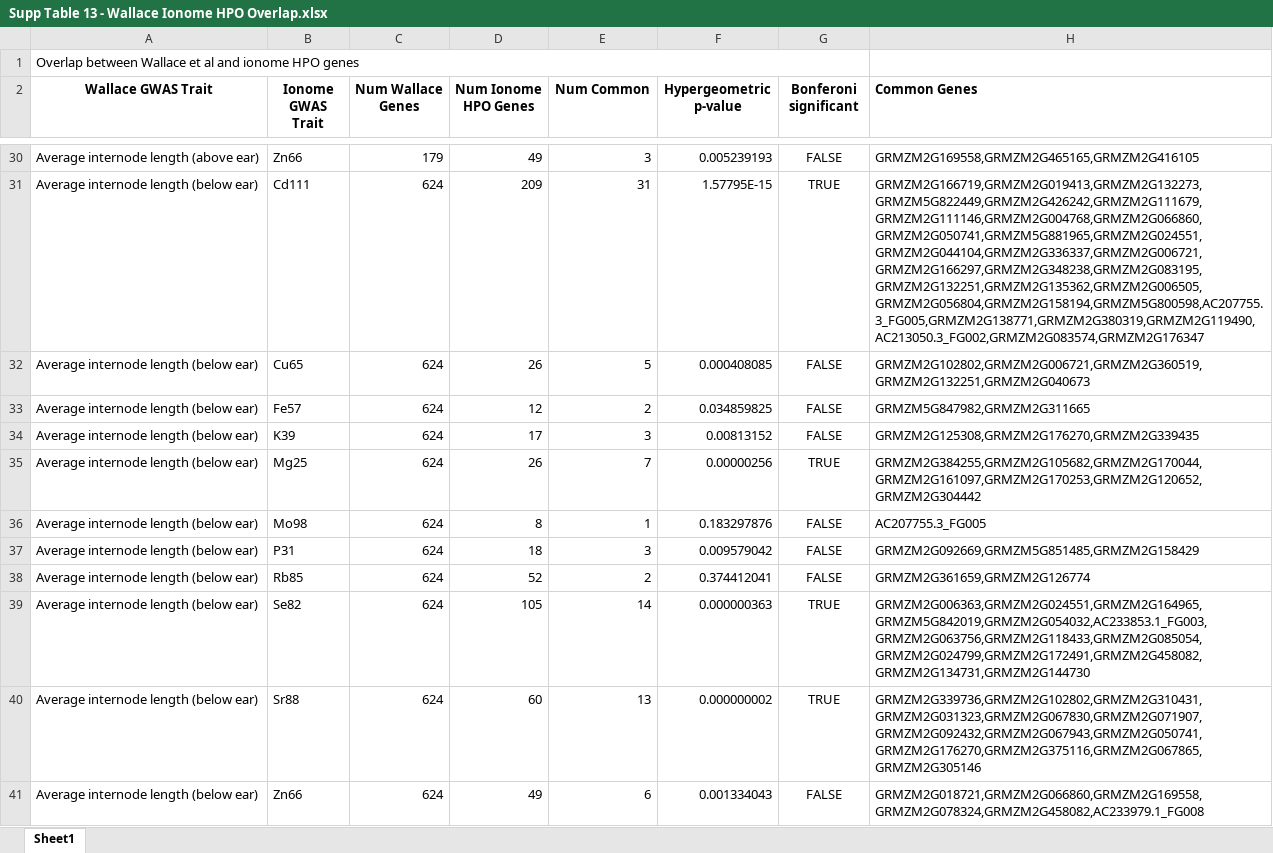
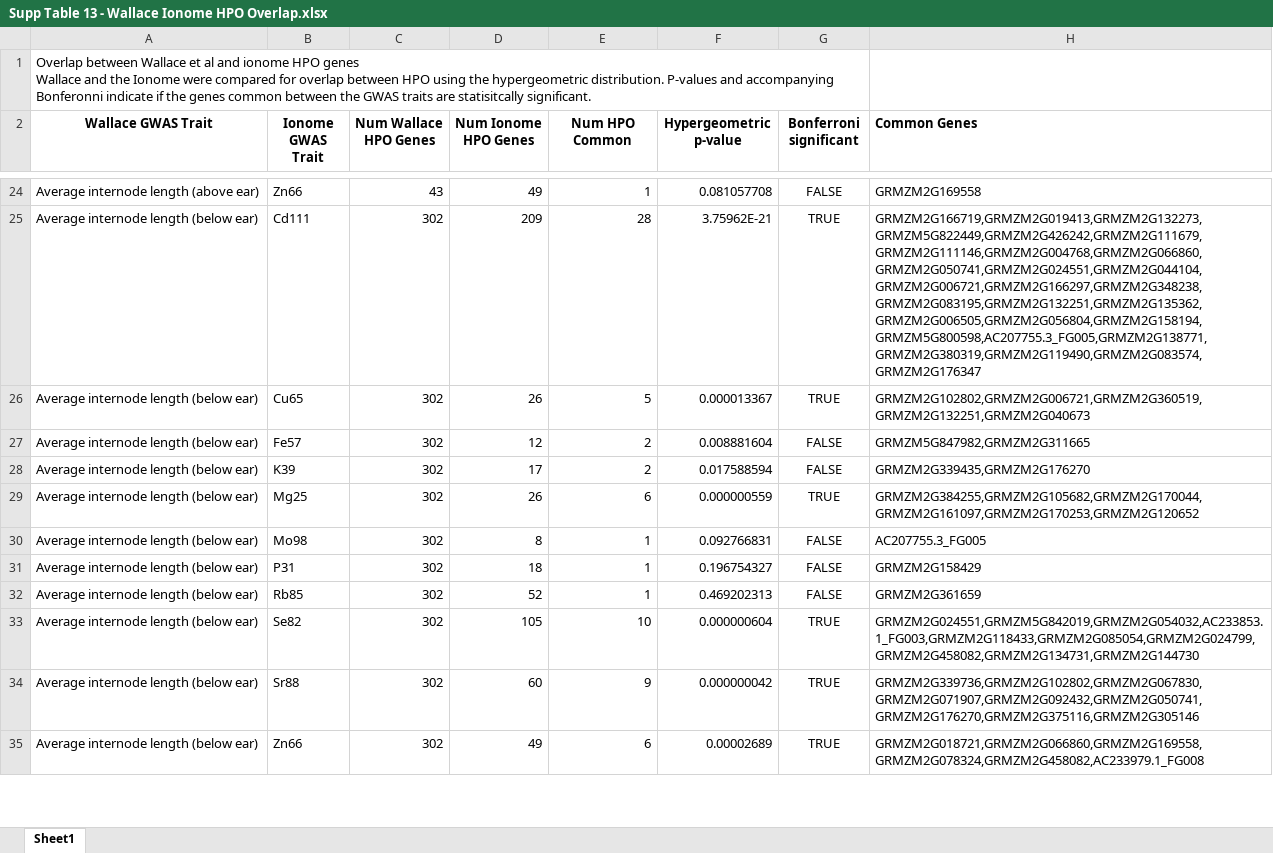
Before and after one commit to schae234/CamocoManuscript, an Excel workbook: Tables/Supp Table 13 - Wallace Ionome HPO Overlap.xlsx, sheet Sheet1, drawn as a sheet; only a part is shown, gaps mark what is left out; values as stored, in another font and other column widths than the file's, no borders; addresses are those after the commit; ↵ is a line break in a cell; the diff covers the shown part only; the diff names each change by its address in the sheet, - before the commit and + after, or states it on an @@ line.

```diff
--- a/Tables/Supp Table 13 - Wallace Ionome HPO Overlap.xlsx (sheet Sheet1)
+++ b/Tables/Supp Table 13 - Wallace Ionome HPO Overlap.xlsx (sheet Sheet1)
-A1 (Wallace GWAS Trait): …HPO genes
+A1 (Wallace GWAS Trait): …HPO genes ↵ Wallace and the Ionome were compared for overlap between HPO using the hypergeometric distribution. P-values and accompanying Bonferonni indicate if the genes common between the GWAS traits are statisitcally significant.
-C2: Num Wallace Genes
+C2: Num Wallace HPO Genes
-E2: Num Common
+E2: Num HPO Common
-G2: Bonferoni significant
+G2: Bonferroni significant
-C24 (Num Wallace HPO Genes): 179
+C24 (Num Wallace HPO Genes): 43
-E24 (Num HPO Common): 3
+E24 (Num HPO Common): 1
-F24 (Hypergeometric p-value): 0.005239193
+F24 (Hypergeometric p-value): 0.081057708
-H24 (Common Genes): GRMZM2G169558,GRMZM2G465165,GRMZM2G416105
+H24 (Common Genes): GRMZM2G169558
-C25:C35 (Num Wallace HPO Genes): 624
+C25:C35 (Num Wallace HPO Genes): 302
-E25 (Num HPO Common): 31
+E25 (Num HPO Common): 28
-F25 (Hypergeometric p-value): 1.57795E-15
+F25 (Hypergeometric p-value): 3.75962E-21
-H25 (Common Genes): GRMZM2G166719,GRMZM2G019413,GRMZM2G132273,GRMZM5G822449,GRMZM2G426242,GRMZM2G111679,GRMZM2G111146,GRMZM2G004768,GRMZM2G066860,GRMZM2G050741,GRMZM5G881965,GRMZM2G024551,GRMZM2G044104,GRMZM2G336337,GRMZM2G006721,GRMZM2G166297,GRMZM2G348238,GRMZM2G083195,GRMZM2G132251,GRMZM2G135362,GRMZM2G006505,GRMZM2G056804,GRMZM2G158194,GRMZM5G800598,AC207755.3_FG005,GRMZM2G138771,GRMZM2G380319,GRMZM2G119490,AC213050.3_FG002,GRMZM2G083574,GRMZM2G176347
+H25 (Common Genes): GRMZM2G166719,GRMZM2G019413,GRMZM2G132273,GRMZM5G822449,GRMZM2G426242,GRMZM2G111679,GRMZM2G111146,GRMZM2G004768,GRMZM2G066860,GRMZM2G050741,GRMZM2G024551,GRMZM2G044104,GRMZM2G006721,GRMZM2G166297,GRMZM2G348238,GRMZM2G083195,GRMZM2G132251,GRMZM2G135362,GRMZM2G006505,GRMZM2G056804,GRMZM2G158194,GRMZM5G800598,AC207755.3_FG005,GRMZM2G138771,GRMZM2G380319,GRMZM2G119490,GRMZM2G083574,GRMZM2G176347
-F26 (Hypergeometric p-value): 0.000408085
+F26 (Hypergeometric p-value): 0.000013367
-G26 (Bonferroni significant): FALSE
+G26 (Bonferroni significant): TRUE
-F27 (Hypergeometric p-value): 0.034859825
+F27 (Hypergeometric p-value): 0.008881604
-E28 (Num HPO Common): 3
+E28 (Num HPO Common): 2
-F28 (Hypergeometric p-value): 0.00813152
+F28 (Hypergeometric p-value): 0.017588594
-H28 (Common Genes): GRMZM2G125308,GRMZM2G176270,GRMZM2G339435
+H28 (Common Genes): GRMZM2G339435,GRMZM2G176270
-E29 (Num HPO Common): 7
+E29 (Num HPO Common): 6
-F29 (Hypergeometric p-value): 0.00000256
+F29 (Hypergeometric p-value): 0.000000559
-H29 (Common Genes): GRMZM2G384255,GRMZM2G105682,GRMZM2G170044,GRMZM2G161097,GRMZM2G170253,GRMZM2G120652,GRMZM2G304442
+H29 (Common Genes): GRMZM2G384255,GRMZM2G105682,GRMZM2G170044,GRMZM2G161097,GRMZM2G170253,GRMZM2G120652
-F30 (Hypergeometric p-value): 0.183297876
+F30 (Hypergeometric p-value): 0.092766831
-E31 (Num HPO Common): 3
+E31 (Num HPO Common): 1
-F31 (Hypergeometric p-value): 0.009579042
+F31 (Hypergeometric p-value): 0.196754327
-H31 (Common Genes): GRMZM2G092669,GRMZM5G851485,GRMZM2G158429
+H31 (Common Genes): GRMZM2G158429
-E32 (Num HPO Common): 2
+E32 (Num HPO Common): 1
-F32 (Hypergeometric p-value): 0.374412041
+F32 (Hypergeometric p-value): 0.469202313
-H32 (Common Genes): GRMZM2G361659,GRMZM2G126774
+H32 (Common Genes): GRMZM2G361659
-E33 (Num HPO Common): 14
+E33 (Num HPO Common): 10
-F33 (Hypergeometric p-value): 0.000000363
+F33 (Hypergeometric p-value): 0.000000604
-H33 (Common Genes): GRMZM2G006363,GRMZM2G024551,GRMZM2G164965,GRMZM5G842019,GRMZM2G054032,AC233853.1_FG003,GRMZM2G063756,GRMZM2G118433,GRMZM2G085054,GRMZM2G024799,GRMZM2G172491,GRMZM2G458082,GRMZM2G134731,GRMZM2G144730
+H33 (Common Genes): GRMZM2G024551,GRMZM5G842019,GRMZM2G054032,AC233853.1_FG003,GRMZM2G118433,GRMZM2G085054,GRMZM2G024799,GRMZM2G458082,GRMZM2G134731,GRMZM2G144730
-E34 (Num HPO Common): 13
+E34 (Num HPO Common): 9
-F34 (Hypergeometric p-value): 0.000000002
+F34 (Hypergeometric p-value): 0.000000042
-H34 (Common Genes): GRMZM2G339736,GRMZM2G102802,GRMZM2G310431,GRMZM2G031323,GRMZM2G067830,GRMZM2G071907,GRMZM2G092432,GRMZM2G067943,GRMZM2G050741,GRMZM2G176270,GRMZM2G375116,GRMZM2G067865,GRMZM2G305146
+H34 (Common Genes): GRMZM2G339736,GRMZM2G102802,GRMZM2G067830,GRMZM2G071907,GRMZM2G092432,GRMZM2G050741,GRMZM2G176270,GRMZM2G375116,GRMZM2G305146
-F35 (Hypergeometric p-value): 0.001334043
+F35 (Hypergeometric p-value): 0.00002689
-G35 (Bonferroni significant): FALSE
+G35 (Bonferroni significant): TRUE
```
Also changed, not shown: 1 added row, 21 removed rows and 146 edited cells elsewhere in this sheet, formulas that keep their value, 1 other file.
